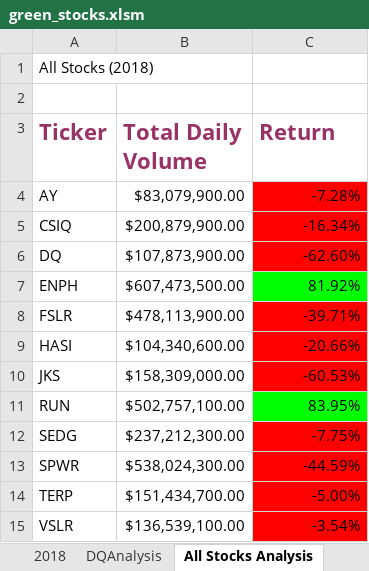
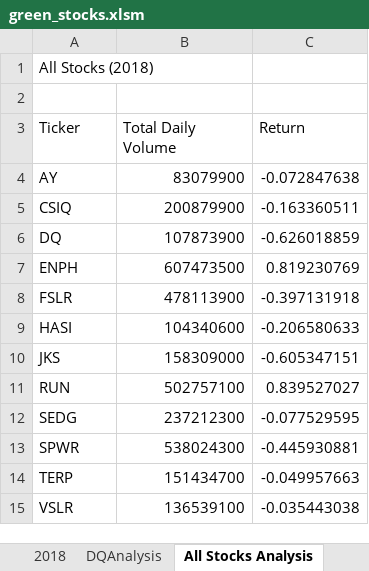
Before and after one commit to wattsr1/Stock_Price_Analysis, an Excel workbook: green_stocks.xlsm, sheet All Stocks Analysis, drawn as a sheet; values as stored, in another font and other column widths than the file's, no borders; charts and pictures not drawn; the diff names each change by its address in the sheet, - before the commit and + after, or states it on an @@ line.

```diff
--- a/green_stocks.xlsm (sheet All Stocks Analysis)
+++ b/green_stocks.xlsm (sheet All Stocks Analysis)
@@ A3:C3 bold: on → off, text colour: #993366 → black, text size: smaller @@
-B4 (Total Daily Volume): $83,079,900.00
+B4 (Total Daily Volume): 83079900
-C4 (Return): -7.28%
+C4 (Return): -0.072847638
-C4:C6 fill: #FF0000
+C4:C6 fill: none
-B5 (Total Daily Volume): $200,879,900.00
+B5 (Total Daily Volume): 200879900
-C5 (Return): -16.34%
+C5 (Return): -0.163360511
-B6 (Total Daily Volume): $107,873,900.00
+B6 (Total Daily Volume): 107873900
-C6 (Return): -62.60%
+C6 (Return): -0.626018859
-B7 (Total Daily Volume): $607,473,500.00
+B7 (Total Daily Volume): 607473500
-C7 (Return): 81.92%
+C7 (Return): 0.819230769
-C7 fill: #00FF00
+C7 fill: none
-B8 (Total Daily Volume): $478,113,900.00
+B8 (Total Daily Volume): 478113900
-C8 (Return): -39.71%
+C8 (Return): -0.397131918
-C8:C10 fill: #FF0000
+C8:C10 fill: none
-B9 (Total Daily Volume): $104,340,600.00
+B9 (Total Daily Volume): 104340600
-C9 (Return): -20.66%
+C9 (Return): -0.206580633
-B10 (Total Daily Volume): $158,309,000.00
+B10 (Total Daily Volume): 158309000
-C10 (Return): -60.53%
+C10 (Return): -0.605347151
-B11 (Total Daily Volume): $502,757,100.00
+B11 (Total Daily Volume): 502757100
-C11 (Return): 83.95%
+C11 (Return): 0.839527027
-C11 fill: #00FF00
+C11 fill: none
-B12 (Total Daily Volume): $237,212,300.00
+B12 (Total Daily Volume): 237212300
-C12 (Return): -7.75%
+C12 (Return): -0.077529595
-C12:C15 fill: #FF0000
+C12:C15 fill: none
-B13 (Total Daily Volume): $538,024,300.00
+B13 (Total Daily Volume): 538024300
-C13 (Return): -44.59%
+C13 (Return): -0.445930881
-B14 (Total Daily Volume): $151,434,700.00
+B14 (Total Daily Volume): 151434700
-C14 (Return): -5.00%
+C14 (Return): -0.049957663
-B15 (Total Daily Volume): $136,539,100.00
+B15 (Total Daily Volume): 136539100
-C15 (Return): -3.54%
+C15 (Return): -0.035443038
```
Also changed, not shown: sheet DQAnalysis, charts or pictures, 1 other file.
